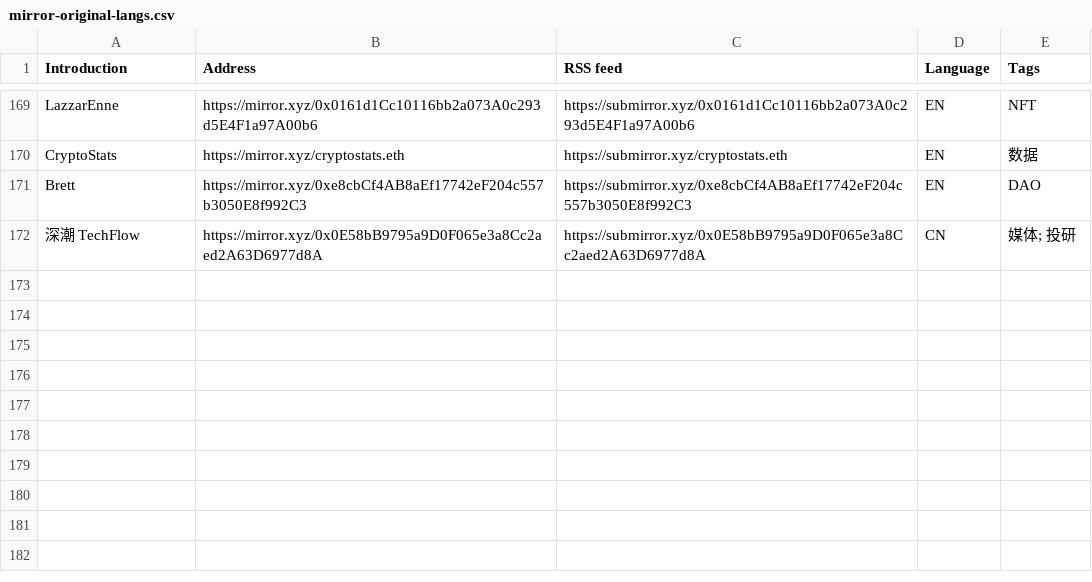
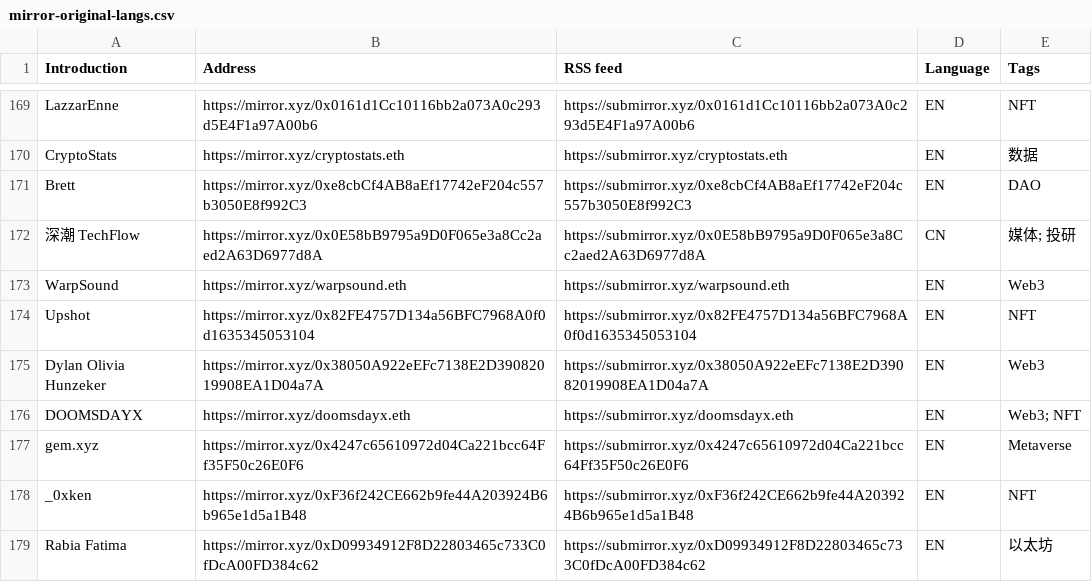
Before and after one commit to dbarobin/awesome-mirror, a CSV file: mirror-original-langs.csv, drawn as a sheet; only a part is shown, gaps mark what is left out.

Commit message:
Add multiple feed

```diff
--- a/mirror-original-langs.csv
+++ b/mirror-original-langs.csv
@@ -172 +172,8 @@ Brett, https://mirror.xyz/0xe8cbCf4AB8aEf17742eF204c557b3050E8f992C3, https://su
 深潮 TechFlow, https://mirror.xyz/0x0E58bB9795a9D0F065e3a8Cc2aed2A63D6977d8A, https://submirror.xyz/0x0E58bB9795a9D0F065e3a8Cc2aed2A63D6977d8A, CN, 媒体; 投研
+WarpSound, https://mirror.xyz/warpsound.eth, https://submirror.xyz/warpsound.eth, EN, Web3
+Upshot, https://mirror.xyz/0x82FE4757D134a56BFC7968A0f0d1635345053104, https://submirror.xyz/0x82FE4757D134a56BFC7968A0f0d1635345053104, EN, NFT
+Dylan Olivia Hunzeker, https://mirror.xyz/0x38050A922eEFc7138E2D39082019908EA1D04a7A, https://submirror.xyz/0x38050A922eEFc7138E2D39082019908EA1D04a7A, EN, Web3
+DOOMSDAYX, https://mirror.xyz/doomsdayx.eth, https://submirror.xyz/doomsdayx.eth, EN, Web3; NFT
+gem.xyz, https://mirror.xyz/0x4247c65610972d04Ca221bcc64Ff35F50c26E0F6, https://submirror.xyz/0x4247c65610972d04Ca221bcc64Ff35F50c26E0F6, EN, Metaverse
+_0xken, https://mirror.xyz/0xF36f242CE662b9fe44A203924B6b965e1d5a1B48, https://submirror.xyz/0xF36f242CE662b9fe44A203924B6b965e1d5a1B48, EN, NFT
+Rabia Fatima, https://mirror.xyz/0xD09934912F8D22803465c733C0fDcA00FD384c62, https://submirror.xyz/0xD09934912F8D22803465c733C0fDcA00FD384c62, EN, 以太坊
```
Also changed, not shown: mirror-original.csv.
